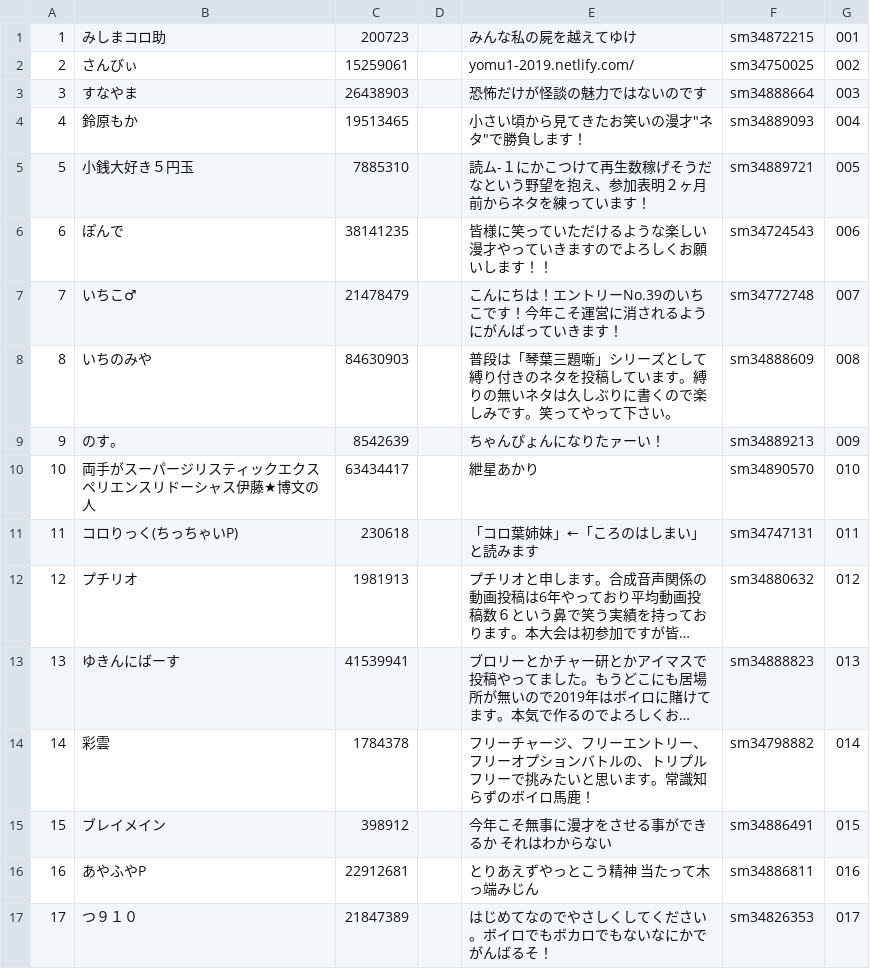
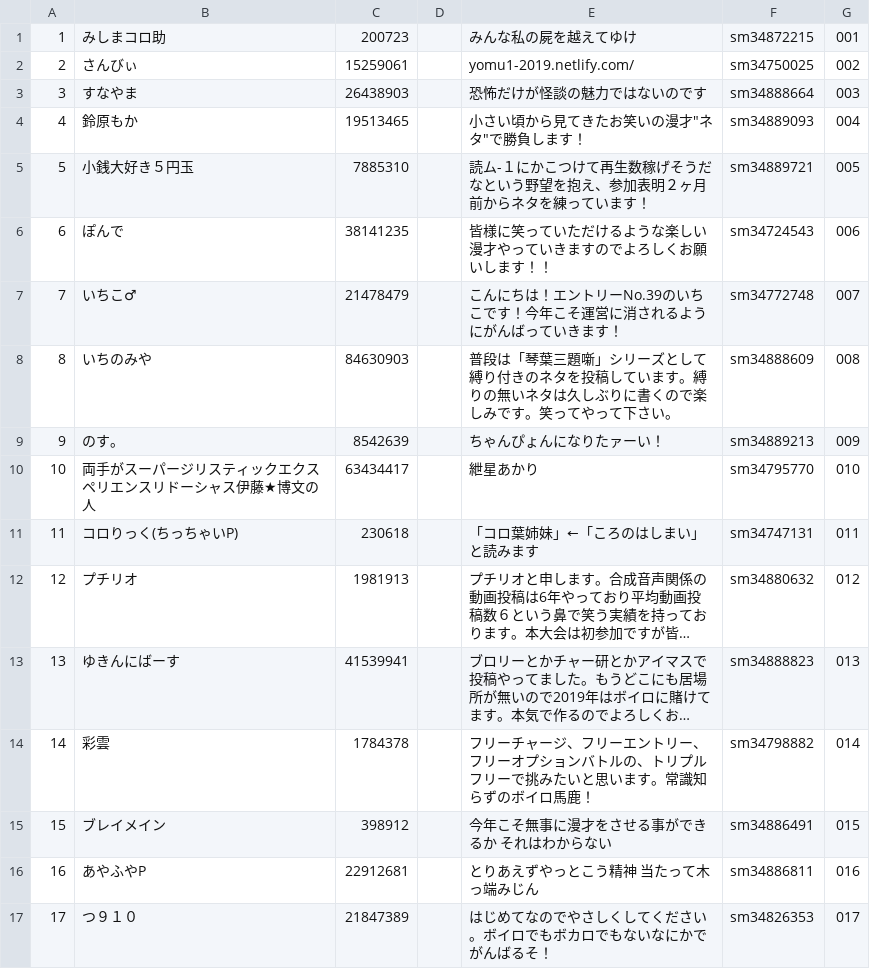
Before and after one commit to TakosukeGH/yomu1_2019, a CSV file: static/csv/performer.csv, drawn as a sheet; only a part is shown; long unchanged cells end in ….

Commit message:
Update performer.csv

```diff
--- a/static/csv/performer.csv
+++ b/static/csv/performer.csv
@@ -9,3 +9,3 @@
 "9","のす。","8542639","","ちゃんぴょんになりたァーい！","sm34889213","009"
-"10","両手がスーパージリスティックエクスペリエンスリドーシャス伊藤★博文の人","63434417","","紲星あかり","sm34890570","010"
+"10","両手がスーパージリスティックエクスペリエンスリドーシャス伊藤★博文の人","63434417","","紲星あかり","sm34795770","010"
 "11","コロりっく(ちっちゃいP)","230618","","「コロ葉姉妹」←「ころのはしまい」と読みます","sm34747131","011"
```
